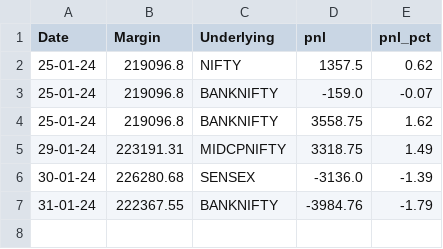
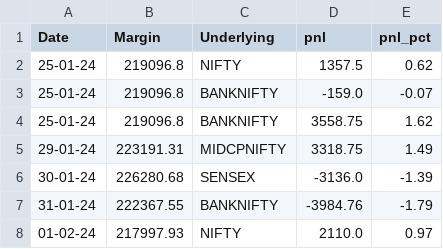
Before and after one commit to sk18sept/Margins, a CSV file: prashant_margin.csv, drawn as a sheet; the diff names each change by its address in the sheet, - before the commit and + after, or states it on an @@ line.

```diff
--- a/prashant_margin.csv
+++ b/prashant_margin.csv
+row 8: 01-02-24 | 217997.93 | NIFTY | 2110.0 | 0.97
```
Also changed, not shown: ravi_margin.csv, shipra_margin.csv, 1 other file.
